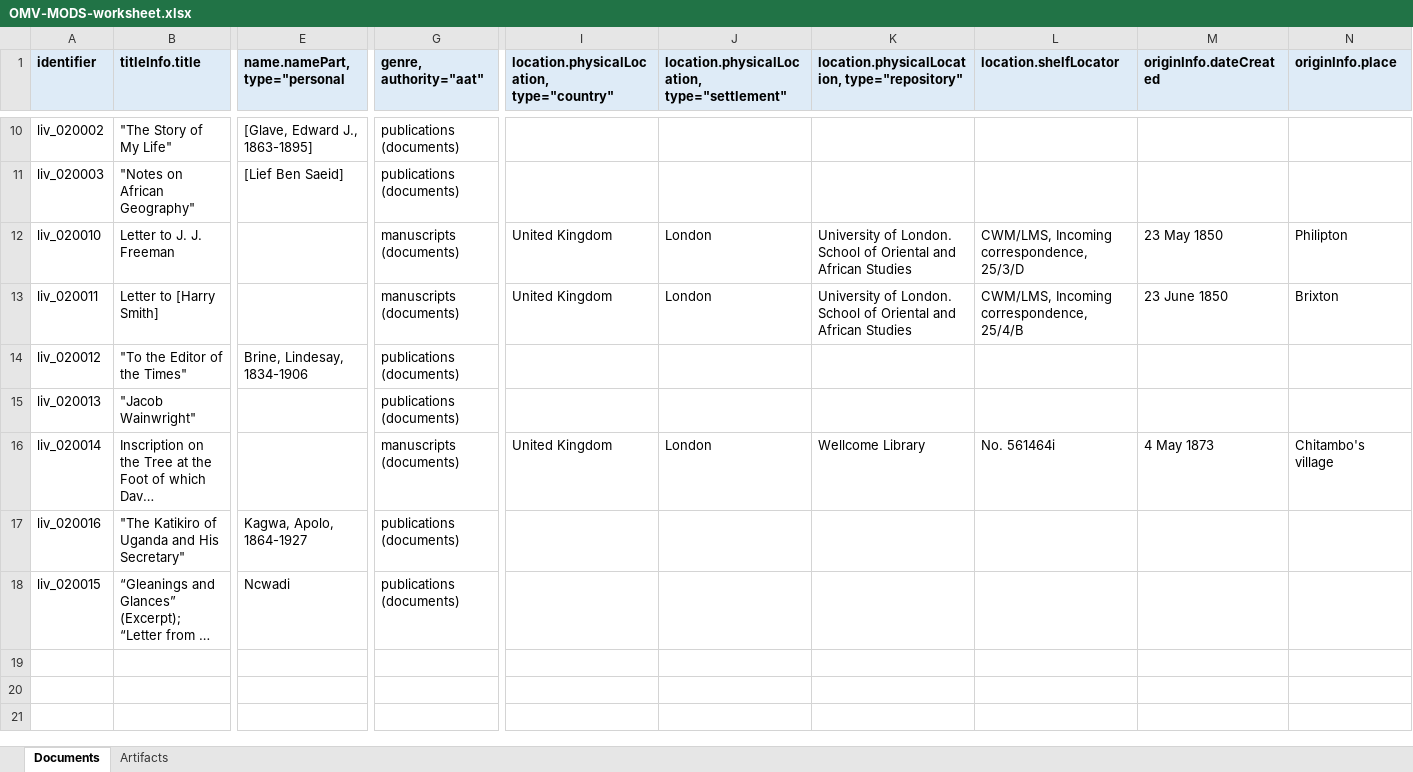
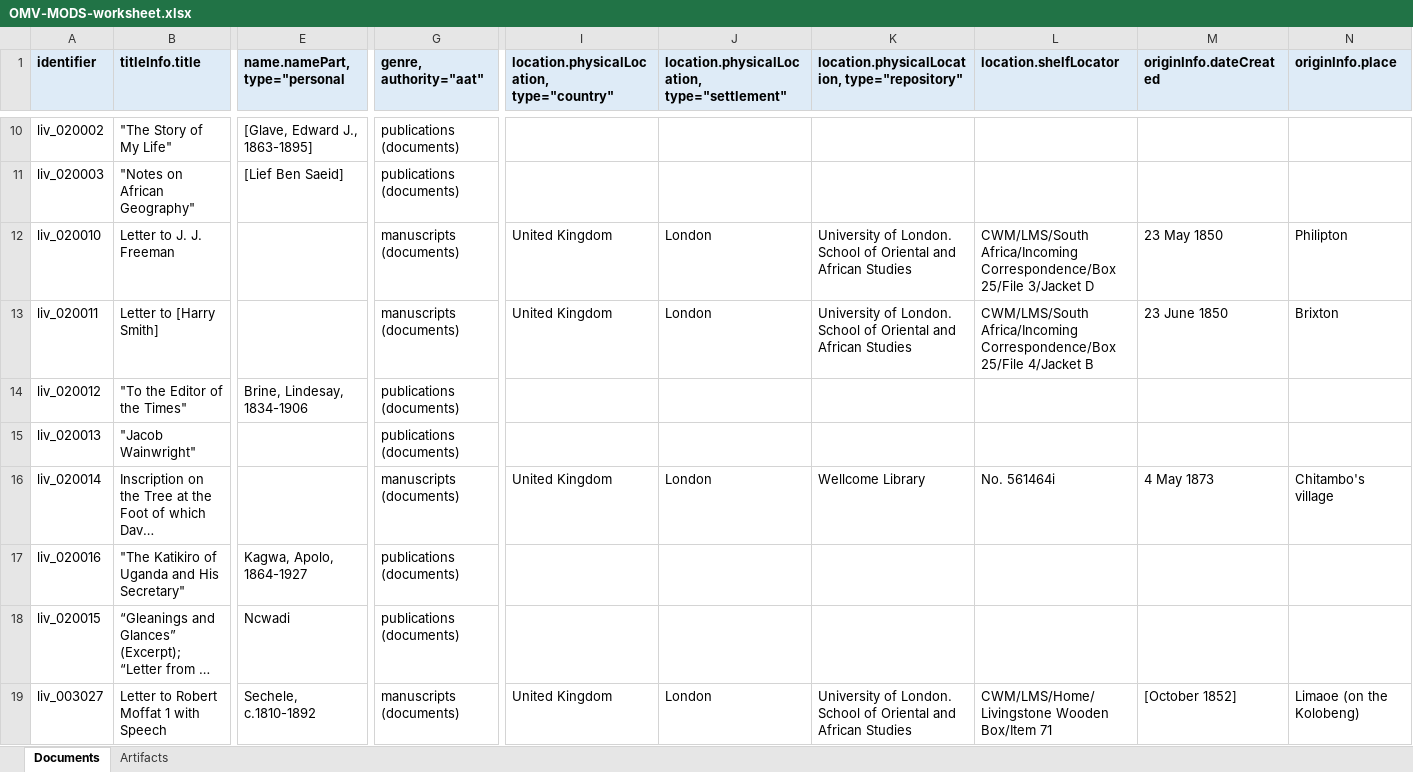
Before and after one commit to livingstoneonline/onemorevoice, an Excel workbook: transcriptions/OMV-MODS-worksheet.xlsx, sheet Documents, drawn as a sheet; only a part is shown, gaps mark what is left out; long unchanged cells end in …; values as stored, in another font and other column widths than the file's, no borders; rows hold the shown columns only; the diff names each change by its address in the sheet, - before the commit and + after, or states it on an @@ line.

Commit message:
update MODS worksheet for Sechele

```diff
--- a/transcriptions/OMV-MODS-worksheet.xlsx (sheet Documents)
+++ b/transcriptions/OMV-MODS-worksheet.xlsx (sheet Documents)
-L12 (location.shelfLocator): CWM/LMS, Incoming correspondence, 25/3/D
+L12 (location.shelfLocator): CWM/LMS/South Africa/Incoming Correspondence/Box 25/File 3/Jacket D
-L13 (location.shelfLocator): CWM/LMS, Incoming correspondence, 25/4/B
+L13 (location.shelfLocator): CWM/LMS/South Africa/Incoming Correspondence/Box 25/File 4/Jacket B
+row 19: liv_003027 | Letter to Robert Moffat 1 with Speech | Sechele, c.1810-1892 | manuscripts (documents) | United Kingdom | London | University of London. School of Oriental and African Studies | CWM/LMS/Home/Livingstone Wooden Box/Item 71 | [October 1852] | Limaoe (on the Kolobeng)
```
